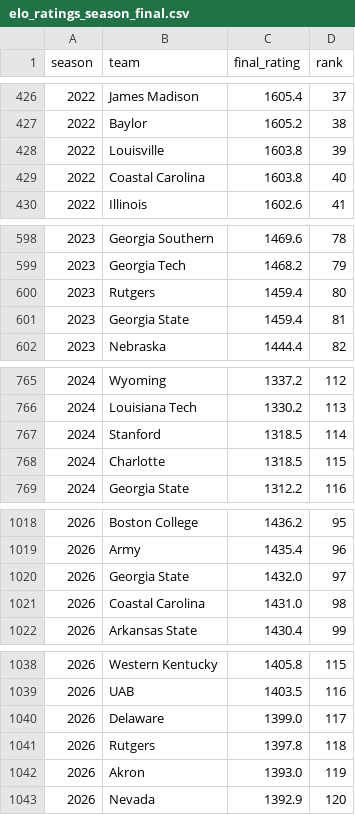
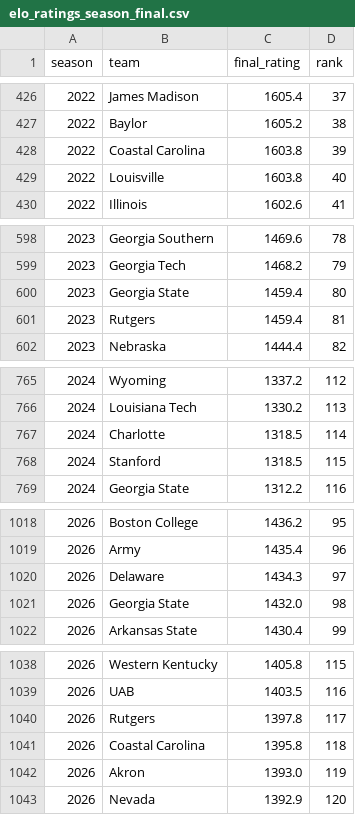
Before and after one commit to brandon-keck/cfb-rankings, a CSV file: data/elo_ratings_season_final.csv, drawn as a sheet; only a part is shown, gaps mark what is left out; the diff covers the shown part only.

```diff
--- a/data/elo_ratings_season_final.csv
+++ b/data/elo_ratings_season_final.csv
@@ -427,4 +427,4 @@ season,team,final_rating,rank
 2022,Baylor,1605.2,38
-2022,Louisville,1603.8,39
-2022,Coastal Carolina,1603.8,40
+2022,Coastal Carolina,1603.8,39
+2022,Louisville,1603.8,40
 2022,Illinois,1602.6,41
@@ -599,4 +599,4 @@ season,team,final_rating,rank
 2023,Georgia Tech,1468.2,79
-2023,Rutgers,1459.4,80
-2023,Georgia State,1459.4,81
+2023,Georgia State,1459.4,80
+2023,Rutgers,1459.4,81
 2023,Nebraska,1444.4,82
@@ -766,4 +766,4 @@ season,team,final_rating,rank
 2024,Louisiana Tech,1330.2,113
-2024,Stanford,1318.5,114
-2024,Charlotte,1318.5,115
+2024,Charlotte,1318.5,114
+2024,Stanford,1318.5,115
 2024,Georgia State,1312.2,116
@@ -1019,4 +1019,4 @@ season,team,final_rating,rank
 2026,Army,1435.4,96
-2026,Georgia State,1432.0,97
-2026,Coastal Carolina,1431.0,98
+2026,Delaware,1434.3,97
+2026,Georgia State,1432.0,98
 2026,Arkansas State,1430.4,99
@@ -1039,4 +1039,4 @@ season,team,final_rating,rank
 2026,UAB,1403.5,116
-2026,Delaware,1399.0,117
-2026,Rutgers,1397.8,118
+2026,Rutgers,1397.8,117
+2026,Coastal Carolina,1395.8,118
 2026,Akron,1393.0,119
```
Also changed, not shown: 2 added rows, 2 removed rows and 22 edited cells elsewhere in this file, data/games_2026.csv, data/games_all_years.csv, 7 other files.
